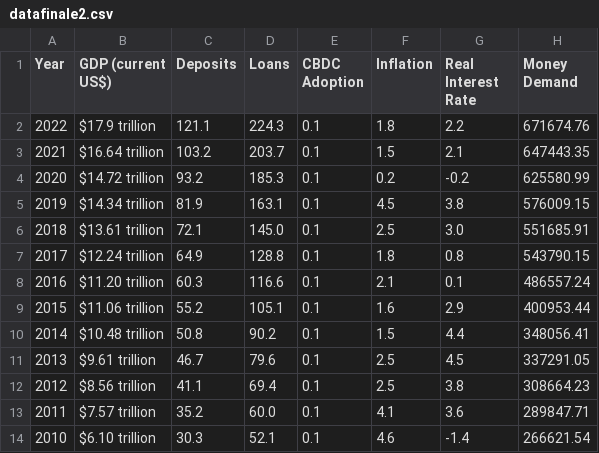
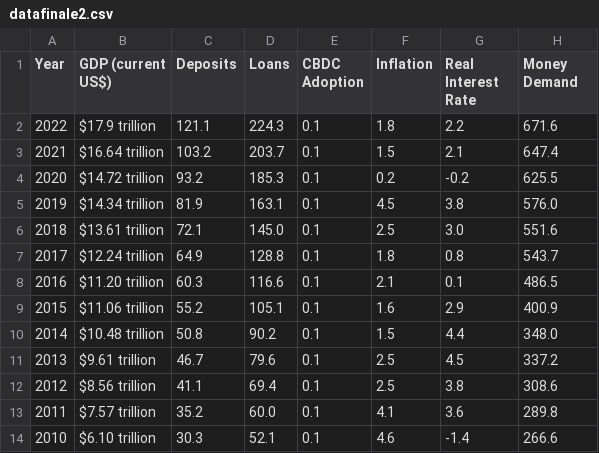
Before and after one commit to Hermonj/China-s-National-Economy-Dashboard, a CSV file: datafinale2.csv, drawn as a sheet.

Commit message:
Update datafinale2.csv

```diff
--- a/datafinale2.csv
+++ b/datafinale2.csv
@@ -1,14 +1,14 @@
 Year,GDP (current US$),Deposits,Loans,CBDC Adoption,Inflation,Real Interest Rate,Money Demand
-2022,$17.9 trillion,121.1,224.3,0.1,1.8,2.2,671674.76
-2021,$16.64 trillion,103.2,203.7,0.1,1.5,2.1,647443.35
-2020,$14.72 trillion,93.2,185.3,0.1,0.2,-0.2,625580.99
-2019,$14.34 trillion,81.9,163.1,0.1,4.5,3.8,576009.15
-2018,$13.61 trillion,72.1,145.0,0.1,2.5,3.0 ,551685.91
-2017,$12.24 trillion,64.9,128.8,0.1,1.8,0.8,543790.15
-2016,$11.20 trillion,60.3,116.6,0.1,2.1,0.1,486557.24
-2015,$11.06 trillion,55.2,105.1,0.1,1.6,2.9,400953.44
-2014,$10.48 trillion,50.8,90.2,0.1,1.5,4.4,348056.41
-2013,$9.61 trillion,46.7,79.6,0.1,2.5,4.5,337291.05
-2012,$8.56 trillion,41.1,69.4,0.1,2.5,3.8,308664.23
-2011,$7.57 trillion,35.2,60.0,0.1,4.1,3.6,289847.71
-2010,$6.10 trillion,30.3,52.1,0.1,4.6,-1.4,266621.54
+2022,$17.9 trillion,121.1,224.3,0.1,1.8,2.2,671.6
+2021,$16.64 trillion,103.2,203.7,0.1,1.5,2.1,647.4
+2020,$14.72 trillion,93.2,185.3,0.1,0.2,-0.2,625.5
+2019,$14.34 trillion,81.9,163.1,0.1,4.5,3.8,576.0
+2018,$13.61 trillion,72.1,145.0,0.1,2.5,3.0 ,551.6
+2017,$12.24 trillion,64.9,128.8,0.1,1.8,0.8,543.7
+2016,$11.20 trillion,60.3,116.6,0.1,2.1,0.1,486.5
+2015,$11.06 trillion,55.2,105.1,0.1,1.6,2.9,400.9
+2014,$10.48 trillion,50.8,90.2,0.1,1.5,4.4,348.0
+2013,$9.61 trillion,46.7,79.6,0.1,2.5,4.5,337.2
+2012,$8.56 trillion,41.1,69.4,0.1,2.5,3.8,308.6
+2011,$7.57 trillion,35.2,60.0,0.1,4.1,3.6,289.8
+2010,$6.10 trillion,30.3,52.1,0.1,4.6,-1.4,266.6
```
